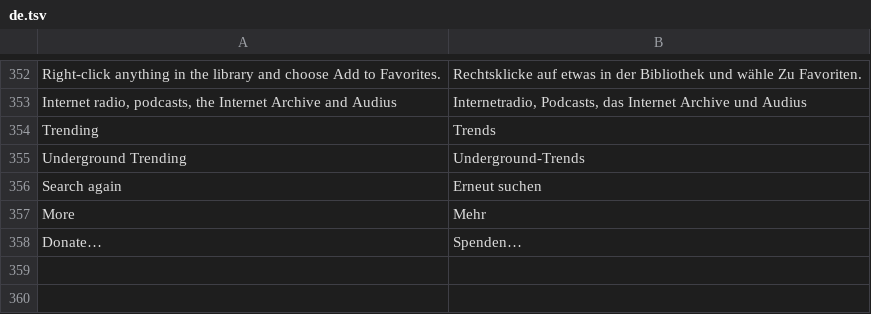
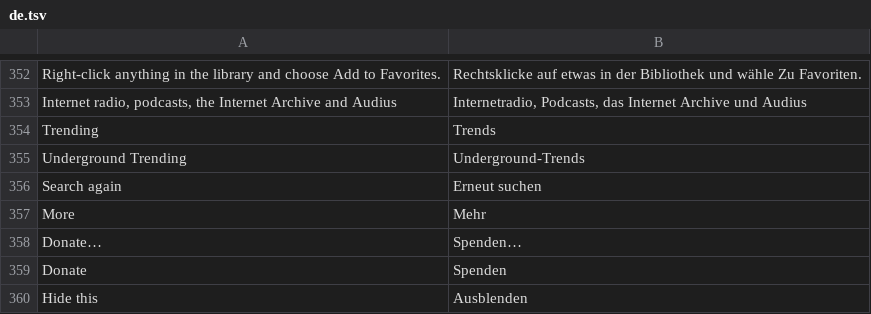
Before and after one commit to fillinthe/g-amp, a TSV file: assets/lang/de.tsv, drawn as a sheet; only a part is shown, gaps mark what is left out; the diff names each change by its address in the sheet, - before the commit and + after, or states it on an @@ line.

```diff
--- a/assets/lang/de.tsv
+++ b/assets/lang/de.tsv
+row 359: Donate | Spenden
+row 360: Hide this | Ausblenden
```
Also changed, not shown: assets/lang/es.tsv, assets/lang/fr.tsv, 6 other files.
